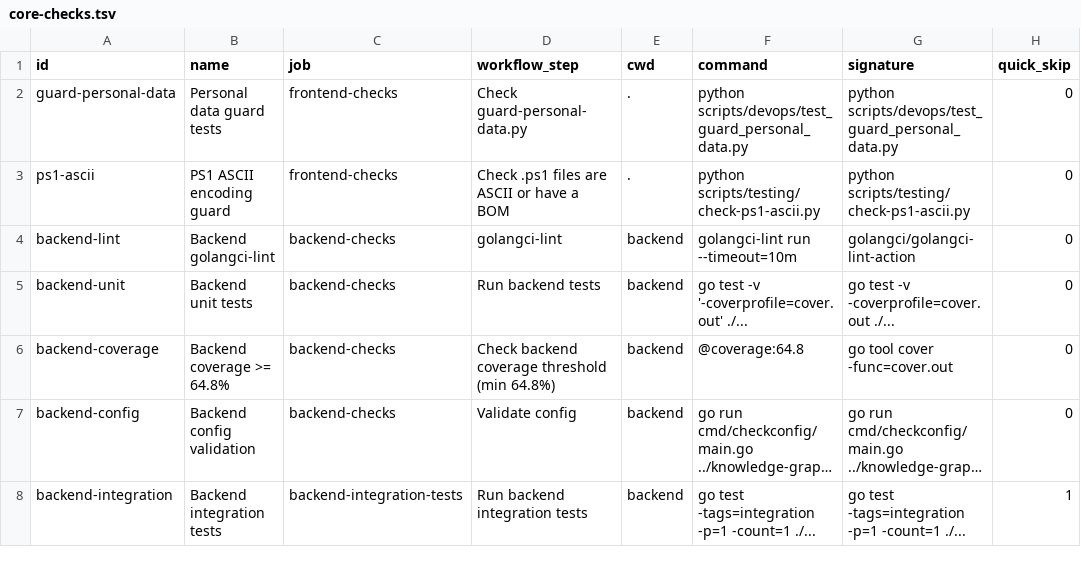
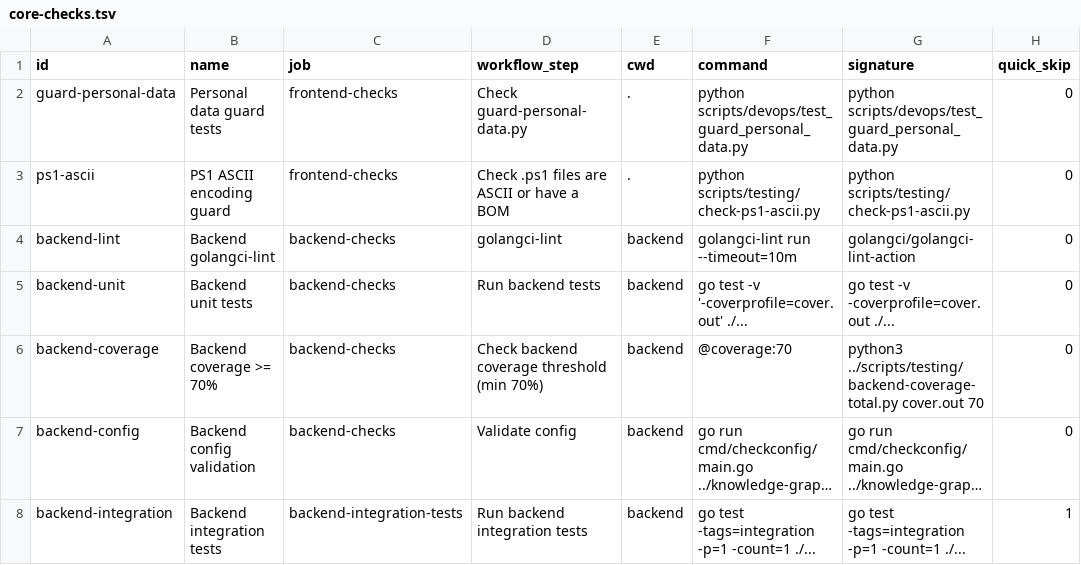
Before and after one commit to Killaret/knowledge-graph, a TSV file: scripts/testing/core-checks.tsv, drawn as a sheet; only a part is shown; long unchanged cells end in …; the diff names each change by its address in the sheet, - before the commit and + after, or states it on an @@ line.

```diff
--- a/scripts/testing/core-checks.tsv
+++ b/scripts/testing/core-checks.tsv
-B6 (name): Backend coverage >= 64.8%
+B6 (name): Backend coverage >= 70%
-D6 (workflow_step): Check backend coverage threshold (min 64.8%)
+D6 (workflow_step): Check backend coverage threshold (min 70%)
-F6 (command): @coverage:64.8
+F6 (command): @coverage:70
-G6 (signature): go tool cover -func=cover.out
+G6 (signature): python3 ../scripts/testing/backend-coverage-total.py cover.out 70
```
Also changed, not shown: 18 other files.
